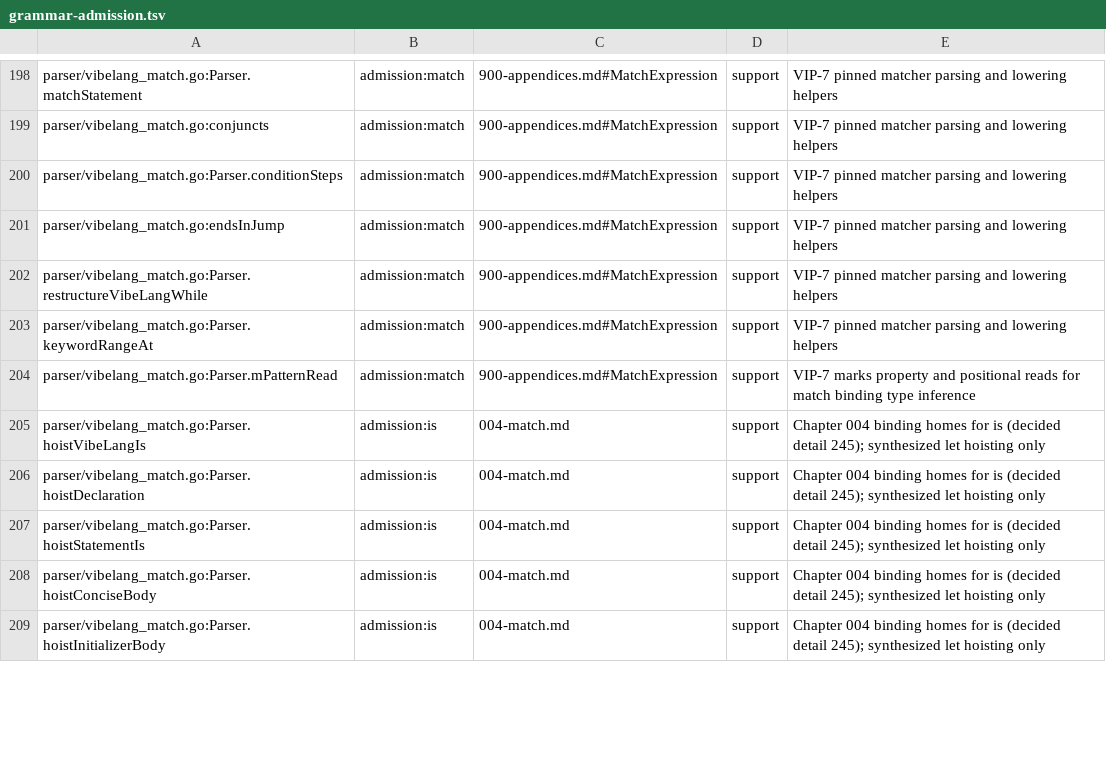
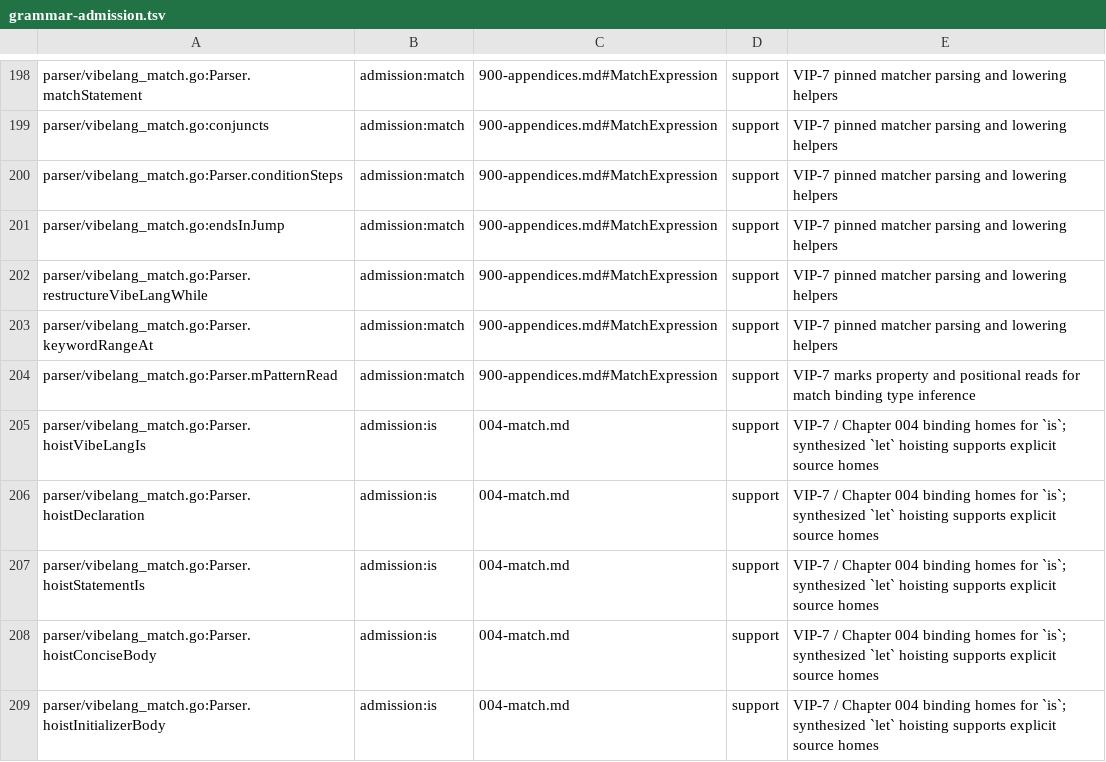
Before and after one commit to smithersai/vibelang, a TSV file: docs/design/registry/grammar-admission.tsv, drawn as a sheet; only a part is shown, gaps mark what is left out; the diff covers the shown part only.

```diff
--- a/docs/design/registry/grammar-admission.tsv
+++ b/docs/design/registry/grammar-admission.tsv
@@ -204,6 +204,6 @@ parser/vibelang_match.go:Parser.keywordRangeAt	admission:match	900-appendices.md
 parser/vibelang_match.go:Parser.mPatternRead	admission:match	900-appendices.md#MatchExpression	support	VIP-7 marks property and positional reads for match binding type inference
-parser/vibelang_match.go:Parser.hoistVibeLangIs	admission:is	004-match.md	support	Chapter 004 binding homes for is (decided detail 245); synthesized let hoisting only
-parser/vibelang_match.go:Parser.hoistDeclaration	admission:is	004-match.md	support	Chapter 004 binding homes for is (decided detail 245); synthesized let hoisting only
-parser/vibelang_match.go:Parser.hoistStatementIs	admission:is	004-match.md	support	Chapter 004 binding homes for is (decided detail 245); synthesized let hoisting only
-parser/vibelang_match.go:Parser.hoistConciseBody	admission:is	004-match.md	support	Chapter 004 binding homes for is (decided detail 245); synthesized let hoisting only
-parser/vibelang_match.go:Parser.hoistInitializerBody	admission:is	004-match.md	support	Chapter 004 binding homes for is (decided detail 245); synthesized let hoisting only
+parser/vibelang_match.go:Parser.hoistVibeLangIs	admission:is	004-match.md	support	VIP-7 / Chapter 004 binding homes for `is`; synthesized `let` hoisting supports explicit source homes
+parser/vibelang_match.go:Parser.hoistDeclaration	admission:is	004-match.md	support	VIP-7 / Chapter 004 binding homes for `is`; synthesized `let` hoisting supports explicit source homes
+parser/vibelang_match.go:Parser.hoistStatementIs	admission:is	004-match.md	support	VIP-7 / Chapter 004 binding homes for `is`; synthesized `let` hoisting supports explicit source homes
+parser/vibelang_match.go:Parser.hoistConciseBody	admission:is	004-match.md	support	VIP-7 / Chapter 004 binding homes for `is`; synthesized `let` hoisting supports explicit source homes
+parser/vibelang_match.go:Parser.hoistInitializerBody	admission:is	004-match.md	support	VIP-7 / Chapter 004 binding homes for `is`; synthesized `let` hoisting supports explicit source homes
```
Also changed, not shown: 11 edited cells elsewhere in this file, 5 other files.
